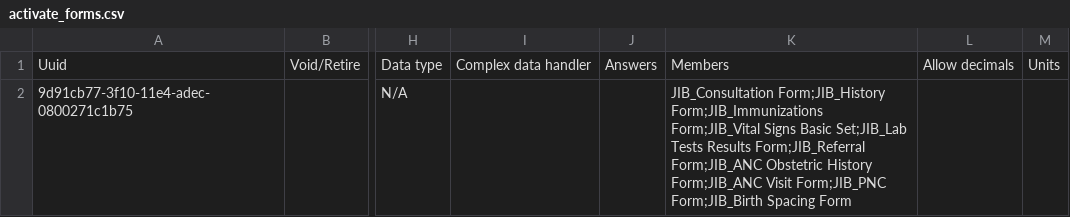
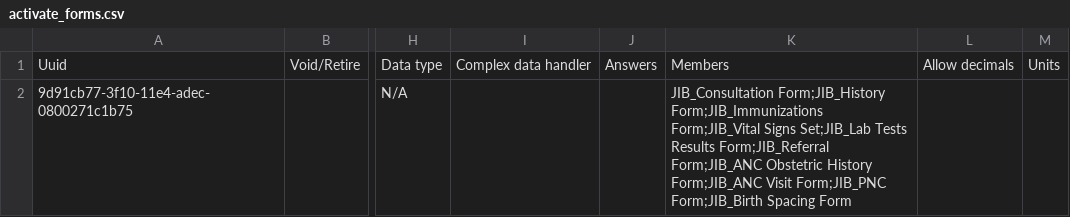
Before and after one commit to mekomsolutions/openmrs-config-jib, a CSV file: configuration/concepts/activate_forms.csv, drawn as a sheet; only a part is shown, gaps mark what is left out; the diff names each change by its address in the sheet, - before the commit and + after, or states it on an @@ line.

Commit message:
JIB-7: Update Vital signs set FSN

```diff
--- a/configuration/concepts/activate_forms.csv
+++ b/configuration/concepts/activate_forms.csv
-K2: …Form;JIB_Vital Signs Basic Set;JIB_Lab Tests…
+K2: …Form;JIB_Vital Signs Set;JIB_Lab Tests…
```
Also changed, not shown: configuration/concepts/vitals_form.csv.
